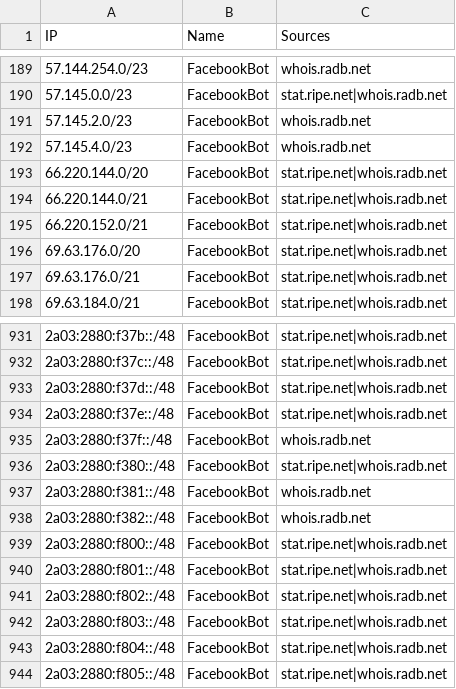
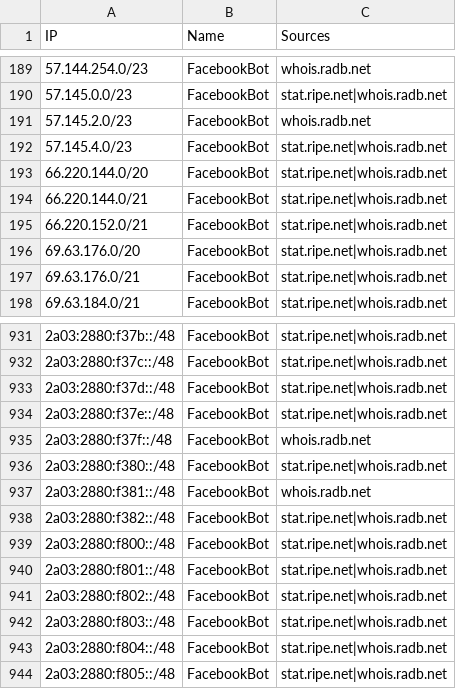
Before and after one commit to sefinek/known-bots-ip-whitelist, a CSV file: lists/facebookbot/ips.csv, drawn as a sheet; only a part is shown, gaps mark what is left out.

```diff
--- a/lists/facebookbot/ips.csv
+++ b/lists/facebookbot/ips.csv
@@ -191,3 +191,3 @@ IP,Name,Sources
 57.145.2.0/23,FacebookBot,whois.radb.net
-57.145.4.0/23,FacebookBot,whois.radb.net
+57.145.4.0/23,FacebookBot,stat.ripe.net|whois.radb.net
 66.220.144.0/20,FacebookBot,stat.ripe.net|whois.radb.net
@@ -937,3 +937,3 @@ IP,Name,Sources
 2a03:2880:f381::/48,FacebookBot,whois.radb.net
-2a03:2880:f382::/48,FacebookBot,whois.radb.net
+2a03:2880:f382::/48,FacebookBot,stat.ripe.net|whois.radb.net
 2a03:2880:f800::/48,FacebookBot,stat.ripe.net|whois.radb.net
```
Also changed, not shown: lists/webpagetestbot/ips.csv, 6 other files.
